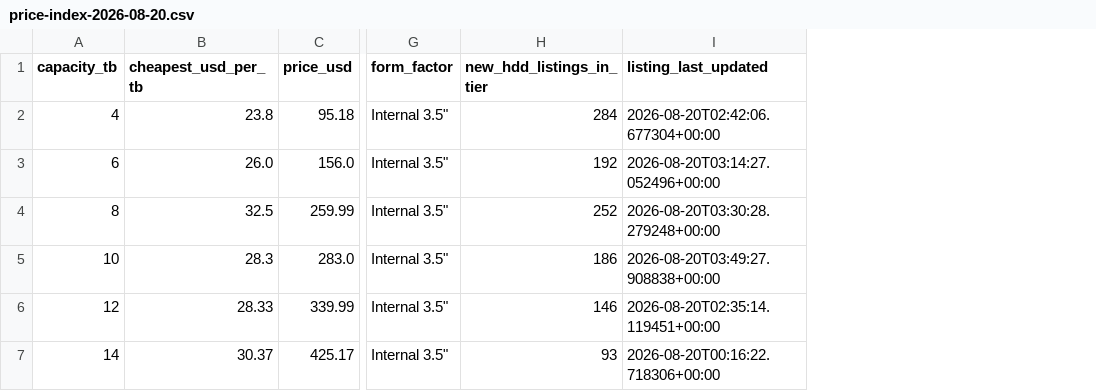
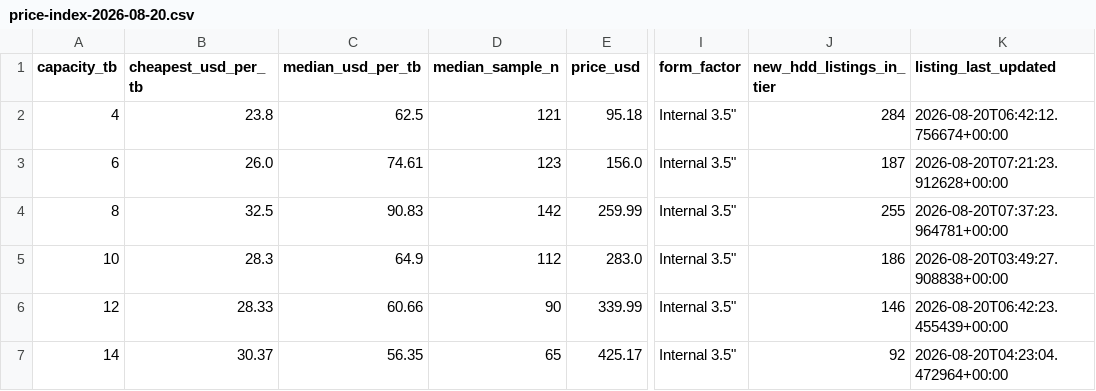
Before and after one commit to AdamDudley/hddhunt-price-index, a CSV file: price-index-2026-08-20.csv, drawn as a sheet; only a part is shown, gaps mark what is left out; addresses are those after the commit; the diff covers the shown part only; the diff names each change by its address in the sheet, - before the commit and + after, or states it on an @@ line.

```diff
--- a/price-index-2026-08-20.csv
+++ b/price-index-2026-08-20.csv
+column C (median_usd_per_tb), rows 2-7: 62.5 | 74.61 | 90.83 | 64.9 | 60.66 | 56.35
+column D (median_sample_n), rows 2-7: 121 | 123 | 142 | 112 | 90 | 65
-K2 (listing_last_updated): 2026-08-20T02:42:06.677304+00:00
+K2 (listing_last_updated): 2026-08-20T06:42:12.756674+00:00
-J3 (new_hdd_listings_in_tier): 192
+J3 (new_hdd_listings_in_tier): 187
-K3 (listing_last_updated): 2026-08-20T03:14:27.052496+00:00
+K3 (listing_last_updated): 2026-08-20T07:21:23.912628+00:00
-J4 (new_hdd_listings_in_tier): 252
+J4 (new_hdd_listings_in_tier): 255
-K4 (listing_last_updated): 2026-08-20T03:30:28.279248+00:00
+K4 (listing_last_updated): 2026-08-20T07:37:23.964781+00:00
-K6 (listing_last_updated): 2026-08-20T02:35:14.119451+00:00
+K6 (listing_last_updated): 2026-08-20T06:42:23.455439+00:00
-J7 (new_hdd_listings_in_tier): 93
+J7 (new_hdd_listings_in_tier): 92
-K7 (listing_last_updated): 2026-08-20T00:16:22.718306+00:00
+K7 (listing_last_updated): 2026-08-20T04:23:04.472964+00:00
```
Also changed, not shown: 12 edited cells elsewhere in this file, 5 other files.
